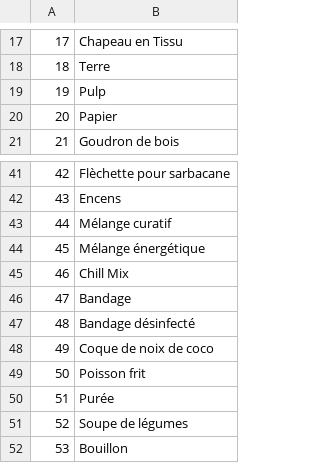
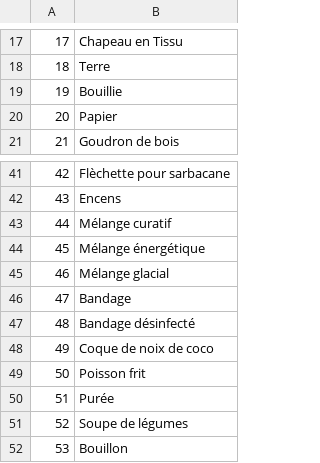
Before and after one commit to justusgamelab2016/LW-translation, a CSV file: language/fr/bill.csv, drawn as a sheet; only a part is shown, gaps mark what is left out.

Commit message:
Update bill.csv

```diff
--- a/language/fr/bill.csv
+++ b/language/fr/bill.csv
@@ -18,3 +18,3 @@
 18,Terre,
-19,Pulp,
+19,Bouillie,
 20,Papier,
@@ -44,3 +44,3 @@
 45,Mélange énergétique,
-46,Chill Mix,
+46,Mélange glacial,
 47,Bandage,
```
